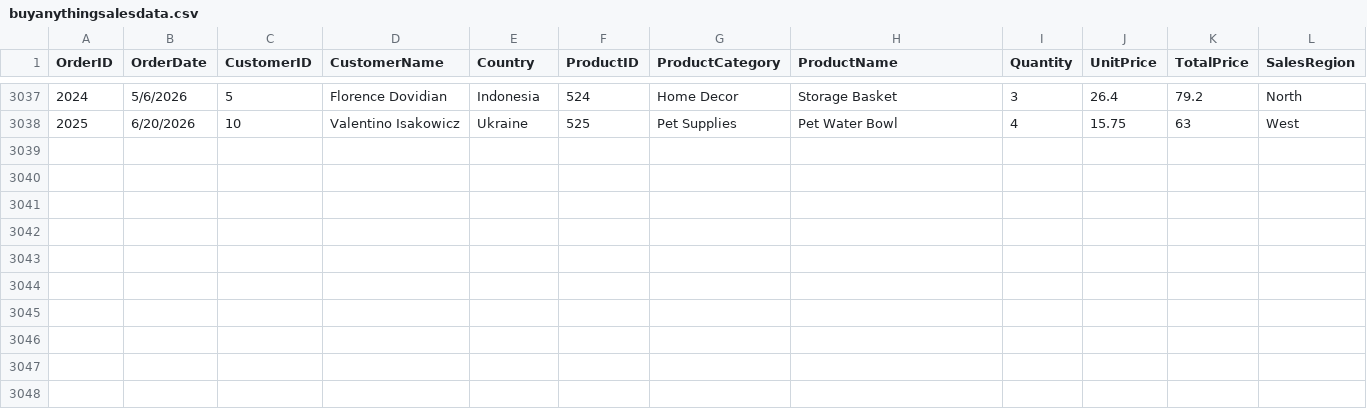
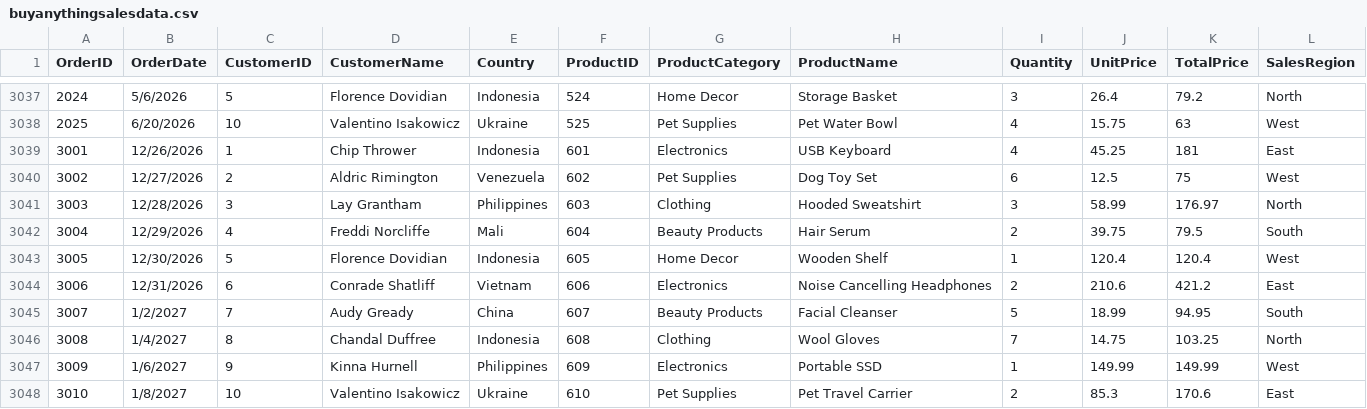
Before and after one commit to lionelrodrigues/DE__sales_project, a CSV file: buyanythingsalesdata.csv, drawn as a sheet; only a part is shown, gaps mark what is left out; the diff names each change by its address in the sheet, - before the commit and + after, or states it on an @@ line.

Commit message:
test data

```diff
--- a/buyanythingsalesdata.csv
+++ b/buyanythingsalesdata.csv
+row 3039: 3001 | 12/26/2026 | 1 | Chip Thrower | Indonesia | 601 | Electronics | USB Keyboard | 4 | 45.25 | 181 | East
+row 3040: 3002 | 12/27/2026 | 2 | Aldric Rimington | Venezuela | 602 | Pet Supplies | Dog Toy Set | 6 | 12.5 | 75 | West
+row 3041: 3003 | 12/28/2026 | 3 | Lay Grantham | Philippines | 603 | Clothing | Hooded Sweatshirt | 3 | 58.99 | 176.97 | North
+row 3042: 3004 | 12/29/2026 | 4 | Freddi Norcliffe | Mali | 604 | Beauty Products | Hair Serum | 2 | 39.75 | 79.5 | South
+row 3043: 3005 | 12/30/2026 | 5 | Florence Dovidian | Indonesia | 605 | Home Decor | Wooden Shelf | 1 | 120.4 | 120.4 | West
+row 3044: 3006 | 12/31/2026 | 6 | Conrade Shatliff | Vietnam | 606 | Electronics | Noise Cancelling Headphones | 2 | 210.6 | 421.2 | East
+row 3045: 3007 | 1/2/2027 | 7 | Audy Gready | China | 607 | Beauty Products | Facial Cleanser | 5 | 18.99 | 94.95 | South
+row 3046: 3008 | 1/4/2027 | 8 | Chandal Duffree | Indonesia | 608 | Clothing | Wool Gloves | 7 | 14.75 | 103.25 | North
+row 3047: 3009 | 1/6/2027 | 9 | Kinna Hurnell | Philippines | 609 | Electronics | Portable SSD | 1 | 149.99 | 149.99 | West
+row 3048: 3010 | 1/8/2027 | 10 | Valentino Isakowicz | Ukraine | 610 | Pet Supplies | Pet Travel Carrier | 2 | 85.3 | 170.6 | East
```
